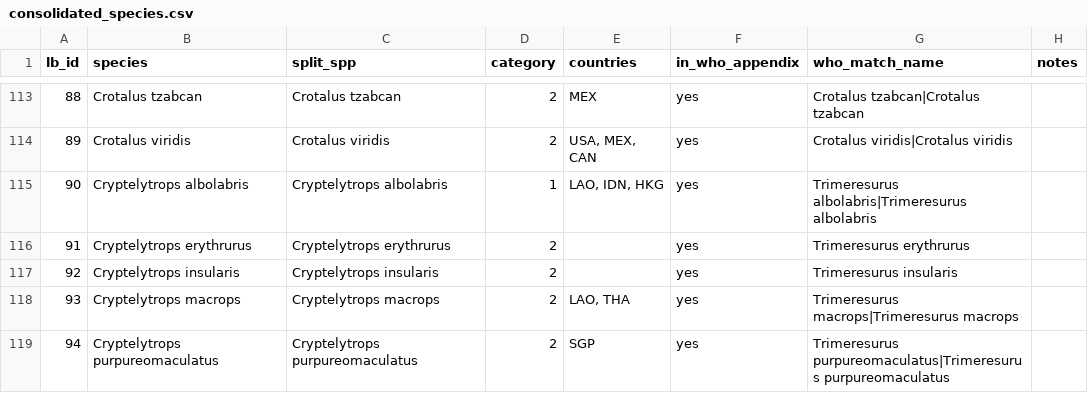
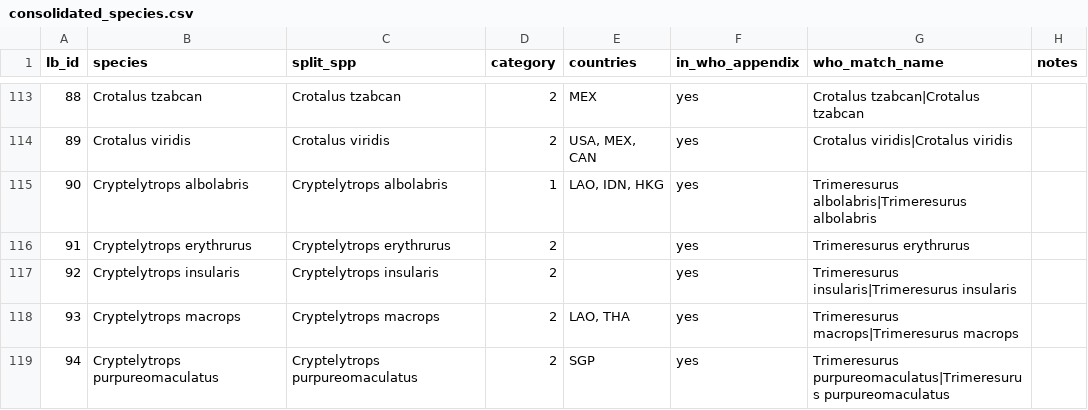
Before and after one commit to uditakankananonononono/snakebite-antivenom-atlas, a CSV file: results/consolidated_species.csv, drawn as a sheet; only a part is shown, gaps mark what is left out; the diff covers the shown part only.

```diff
--- a/results/consolidated_species.csv
+++ b/results/consolidated_species.csv
@@ -116,3 +116,3 @@ lb_id,species,split_spp,category,countries,in_who_appendix,who_match_name,notes
 91,Cryptelytrops erythrurus,Cryptelytrops erythrurus,2,,yes,Trimeresurus erythrurus,
-92,Cryptelytrops insularis,Cryptelytrops insularis,2,,yes,Trimeresurus insularis,
+92,Cryptelytrops insularis,Cryptelytrops insularis,2,,yes,Trimeresurus insularis|Trimeresurus insularis,
 93,Cryptelytrops macrops,Cryptelytrops macrops,2,"LAO, THA",yes,Trimeresurus macrops|Trimeresurus macrops,
```
Also changed, not shown: 2 removed rows and 31 edited cells elsewhere in this file, results/gap_table.csv, results/species_summary.csv, 11 other files.
